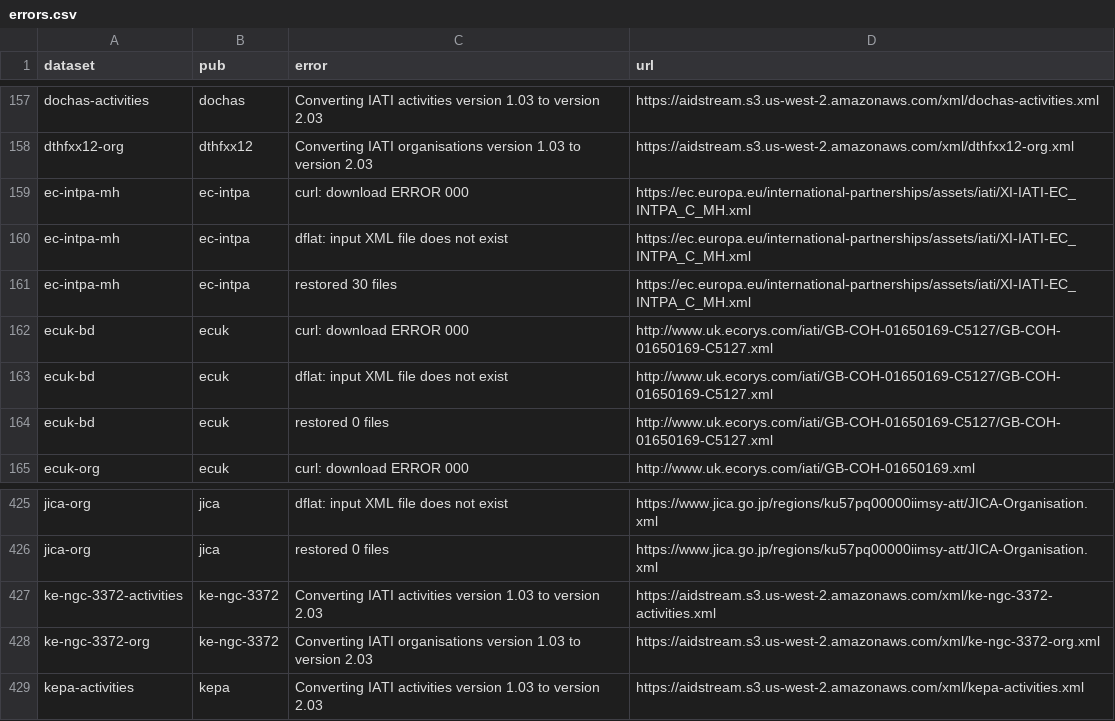
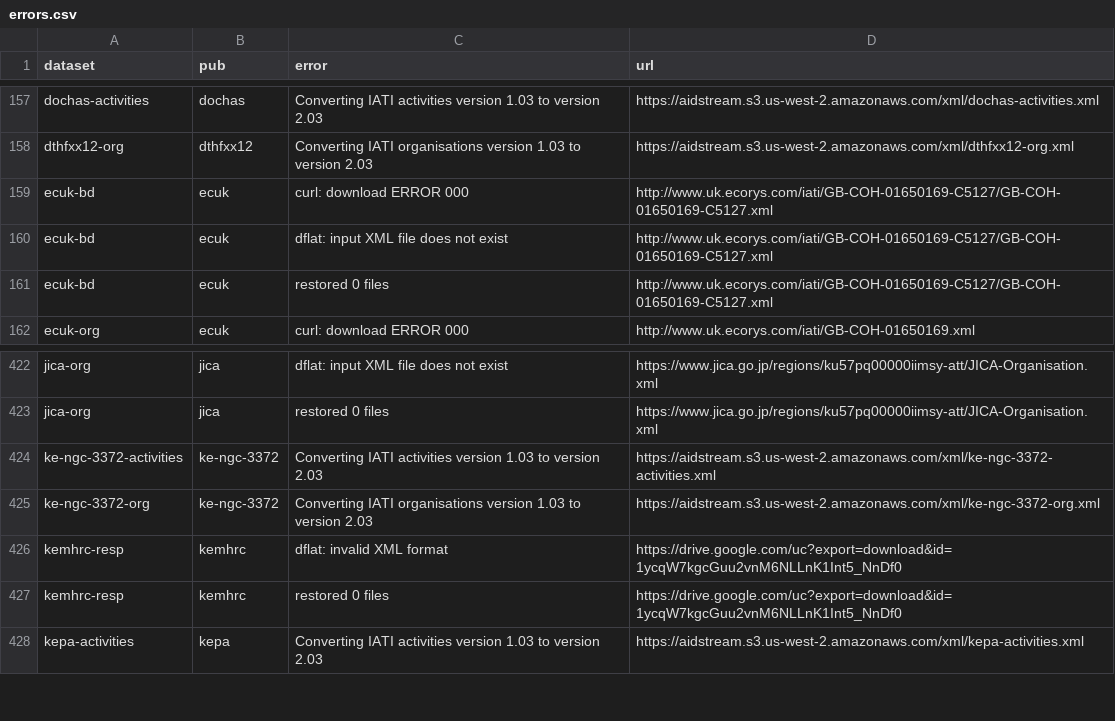
Before and after one commit to notshi/cleanerr, a CSV file: errors.csv, drawn as a sheet; only a part is shown, gaps mark what is left out.

```diff
--- a/errors.csv
+++ b/errors.csv
@@ -158,5 +158,2 @@ dochas-activities,dochas,Converting IATI activities version 1.03 to version 2.03
 dthfxx12-org,dthfxx12,Converting IATI organisations version 1.03 to version 2.03,"https://aidstream.s3.us-west-2.amazonaws.com/xml/dthfxx12-org.xml"
-ec-intpa-mh,ec-intpa,curl: download ERROR 000,"https://ec.europa.eu/international-partnerships/assets/iati/XI-IATI-EC_INTPA_C_MH.xml"
-ec-intpa-mh,ec-intpa,dflat: input XML file does not exist,"https://ec.europa.eu/international-partnerships/assets/iati/XI-IATI-EC_INTPA_C_MH.xml"
-ec-intpa-mh,ec-intpa,restored 30 files,"https://ec.europa.eu/international-partnerships/assets/iati/XI-IATI-EC_INTPA_C_MH.xml"
 ecuk-bd,ecuk,curl: download ERROR 000,"http://www.uk.ecorys.com/iati/GB-COH-01650169-C5127/GB-COH-01650169-C5127.xml"
@@ -428,2 +425,4 @@ ke-ngc-3372-activities,ke-ngc-3372,Converting IATI activities version 1.03 to ve
 ke-ngc-3372-org,ke-ngc-3372,Converting IATI organisations version 1.03 to version 2.03,"https://aidstream.s3.us-west-2.amazonaws.com/xml/ke-ngc-3372-org.xml"
+kemhrc-resp,kemhrc,dflat: invalid XML format,"https://drive.google.com/uc?export=download&id=1ycqW7kgcGuu2vnM6NLLnK1Int5_NnDf0"
+kemhrc-resp,kemhrc,restored 0 files,"https://drive.google.com/uc?export=download&id=1ycqW7kgcGuu2vnM6NLLnK1Int5_NnDf0"
 kepa-activities,kepa,Converting IATI activities version 1.03 to version 2.03,"https://aidstream.s3.us-west-2.amazonaws.com/xml/kepa-activities.xml"
```
Also changed, not shown: 4 other files.
